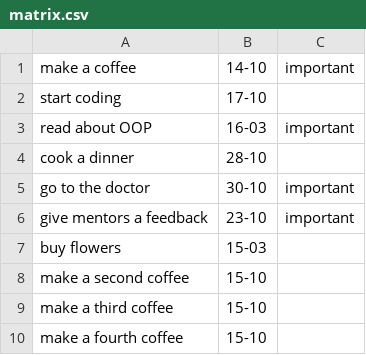
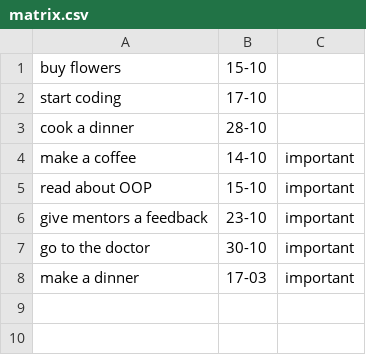
Before and after one commit to patruk91/EisenhowerMatrix, a CSV file: matrix.csv, drawn as a sheet.

```diff
--- a/matrix.csv
+++ b/matrix.csv
@@ -1,10 +1,8 @@
+buy flowers|15-10|
+start coding|17-10|
+cook a dinner|28-10|
 make a coffee|14-10|important
-start coding|17-10|
-read about OOP|16-03|important
-cook a dinner|28-10|
+read about OOP|15-10|important
+give mentors a feedback|23-10|important
 go to the doctor|30-10|important
-give mentors a feedback|23-10|important
-buy flowers|15-03|
-make a second coffee|15-10|
-make a third coffee|15-10|
-make a fourth coffee|15-10|
+make a dinner|17-03|important
```
Also changed, not shown: 5 other files.
